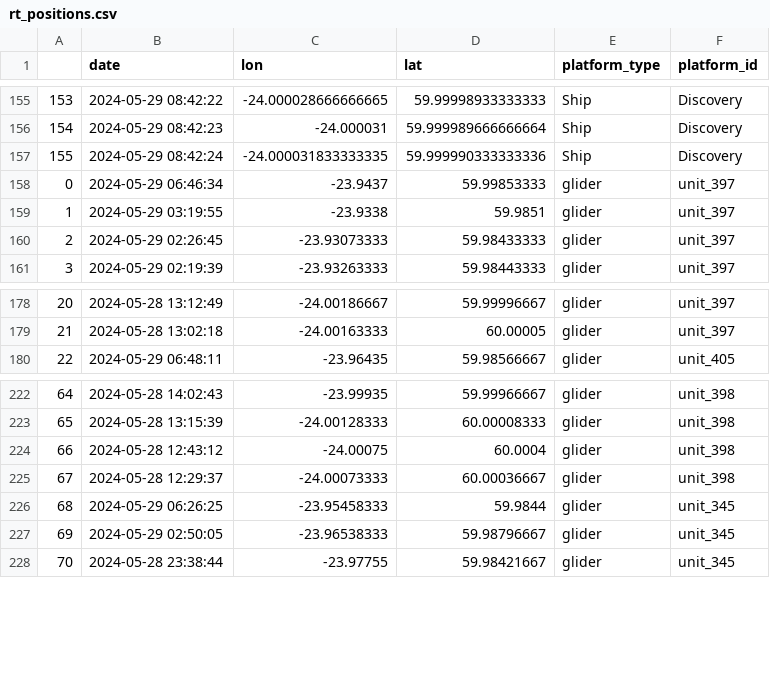
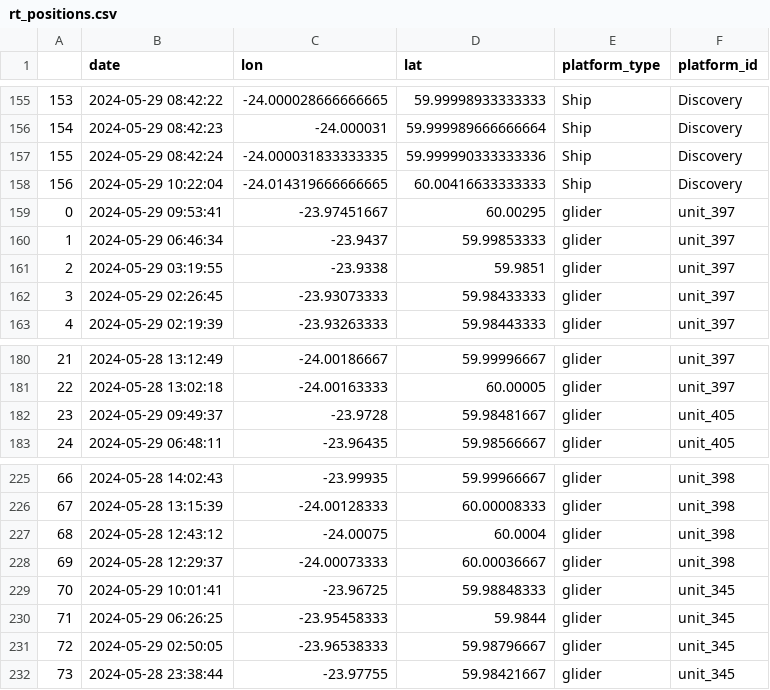
Before and after one commit to NOC-OBG-Autonomy/biocarbon_nrt_data_viz, a CSV file: Plotting_tools/shared_data/rt_positions.csv, drawn as a sheet; only a part is shown, gaps mark what is left out; addresses are those after the commit; the diff names each change by its address in the sheet, - before the commit and + after, or states it on an @@ line.

Commit message:
new positions

```diff
--- a/Plotting_tools/shared_data/rt_positions.csv
+++ b/Plotting_tools/shared_data/rt_positions.csv
+row 158: 156 | 2024-05-29 10:22:04 | -24.014319666666665 | 60.00416633333333 | Ship | Discovery
+row 159: 0 | 2024-05-29 09:53:41 | -23.97451667 | 60.00295 | glider | unit_397
@@ column A renumbered between rows 160 and 254 @@
+row 182: 23 | 2024-05-29 09:49:37 | -23.9728 | 59.98481667 | glider | unit_405
+row 229: 70 | 2024-05-29 10:01:41 | -23.96725 | 59.98848333 | glider | unit_345
```
